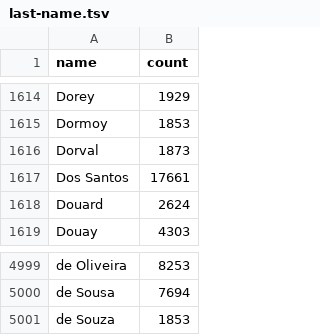
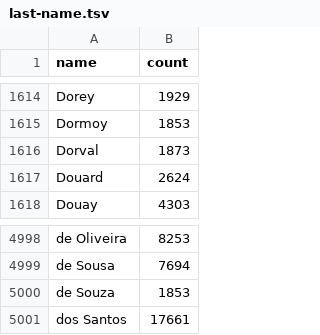
Before and after one commit to larvit/fejkdata, a TSV file: data/fr_FR/last-name.tsv, drawn as a sheet; only a part is shown, gaps mark what is left out; removed rows and columns are numbered as before the commit, all else as after; the diff names each change by its address in the sheet, - before the commit and + after, or states it on an @@ line.

Commit message:
Answer stability round 1: 1 🔴, 2 🟡 (0 misread); lower-case dos like da and de, drop the particles no row needs; the changelog entry lands at merge

```diff
--- a/data/fr_FR/last-name.tsv
+++ b/data/fr_FR/last-name.tsv
-row 1617: Dos Santos | 17661
+row 5001: dos Santos | 17661
```
Also changed, not shown: 1 other file.
